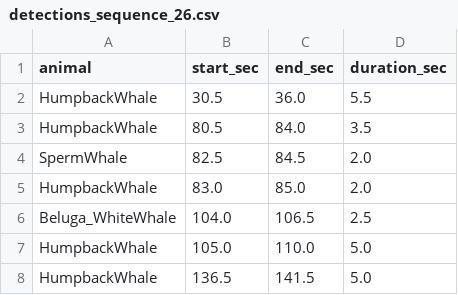
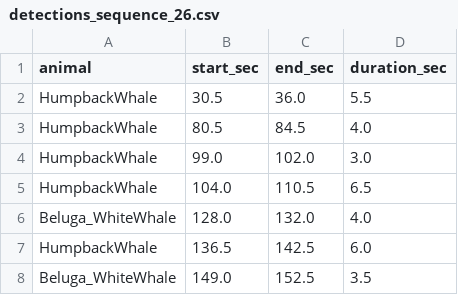
Before and after one commit to LucasKoc/HackathonUQAR2026, a CSV file: Data/Partie #2/Complément de base de données/model/detections_sequence_26.csv, drawn as a sheet.

```diff
--- a/Data/Partie #2/Complément de base de données/model/detections_sequence_26.csv
+++ b/Data/Partie #2/Complément de base de données/model/detections_sequence_26.csv
@@ -2,7 +2,7 @@ animal,start_sec,end_sec,duration_sec
 HumpbackWhale,30.5,36.0,5.5
-HumpbackWhale,80.5,84.0,3.5
-SpermWhale,82.5,84.5,2.0
-HumpbackWhale,83.0,85.0,2.0
-Beluga_WhiteWhale,104.0,106.5,2.5
-HumpbackWhale,105.0,110.0,5.0
-HumpbackWhale,136.5,141.5,5.0
+HumpbackWhale,80.5,84.5,4.0
+HumpbackWhale,99.0,102.0,3.0
+HumpbackWhale,104.0,110.5,6.5
+Beluga_WhiteWhale,128.0,132.0,4.0
+HumpbackWhale,136.5,142.5,6.0
+Beluga_WhiteWhale,149.0,152.5,3.5
```
Also changed, not shown: Data/Partie #2/Complément de base de données/model/detections_sequence_06.csv, Data/Partie #2/Complément de base de données/model/detections_sequence_17.csv, 50 other files.
